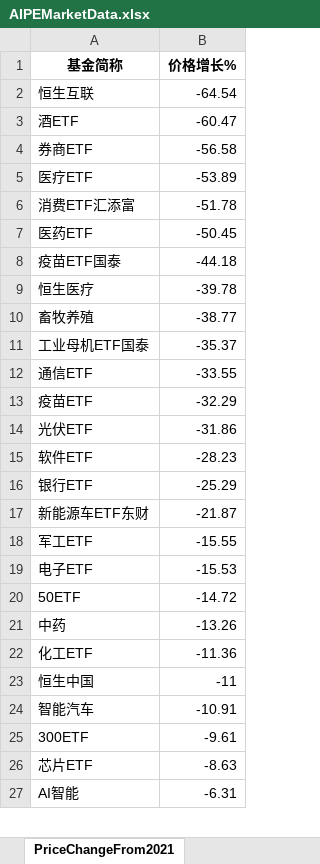
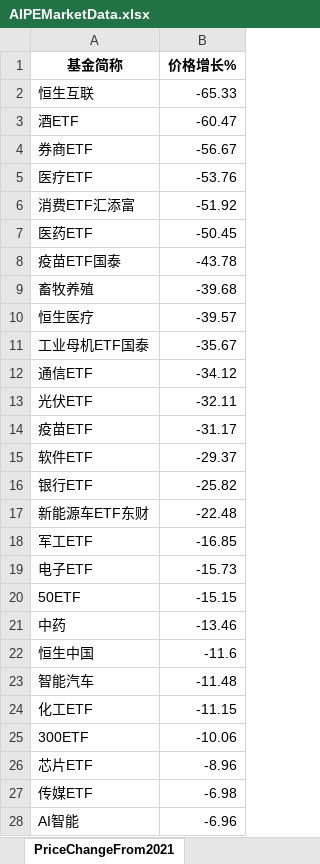
Before and after one commit to digital-era/AIPEMarketDashboard, an Excel workbook: AIPEMarketData.xlsx, sheet PriceChangeFrom2021, drawn as a sheet; only a part is shown; values as stored, in another font and other column widths than the file's, no borders; removed rows and columns are numbered as before the commit, all else as after; the diff covers the shown part only; the diff names each change by its address in the sheet, - before the commit and + after, or states it on an @@ line.

```diff
--- a/AIPEMarketData.xlsx (sheet PriceChangeFrom2021)
+++ b/AIPEMarketData.xlsx (sheet PriceChangeFrom2021)
-B2 (价格增长%): -64.54
+B2 (价格增长%): -65.33
-B4 (价格增长%): -56.58
+B4 (价格增长%): -56.67
-B5 (价格增长%): -53.89
+B5 (价格增长%): -53.76
-B6 (价格增长%): -51.78
+B6 (价格增长%): -51.92
-B8 (价格增长%): -44.18
+B8 (价格增长%): -43.78
-row 9: 恒生医疗 | -39.78
-B9 (价格增长%): -38.77
+B9 (价格增长%): -39.68
+row 10: 恒生医疗 | -39.57
-B11 (价格增长%): -35.37
+B11 (价格增长%): -35.67
-B12 (价格增长%): -33.55
+B12 (价格增长%): -34.12
-row 13: 疫苗ETF | -32.29
-B13 (价格增长%): -31.86
+B13 (价格增长%): -32.11
+row 14: 疫苗ETF | -31.17
-B15 (价格增长%): -28.23
+B15 (价格增长%): -29.37
-B16 (价格增长%): -25.29
+B16 (价格增长%): -25.82
-B17 (价格增长%): -21.87
+B17 (价格增长%): -22.48
-B18 (价格增长%): -15.55
+B18 (价格增长%): -16.85
-B19 (价格增长%): -15.53
+B19 (价格增长%): -15.73
-B20 (价格增长%): -14.72
+B20 (价格增长%): -15.15
-B21 (价格增长%): -13.26
+B21 (价格增长%): -13.46
-row 22: 化工ETF | -11.36
-B22 (价格增长%): -11
+B22 (价格增长%): -11.6
-B23 (价格增长%): -10.91
+B23 (价格增长%): -11.48
+row 24: 化工ETF | -11.15
-B25 (价格增长%): -9.61
+B25 (价格增长%): -10.06
-B26 (价格增长%): -8.63
+B26 (价格增长%): -8.96
+row 27: 传媒ETF | -6.98
-B28 (价格增长%): -6.31
+B28 (价格增长%): -6.96
```
Also changed, not shown: 4 added rows, 5 removed rows and 28 edited cells elsewhere in this sheet, sheet DistributeHotIndustry, sheet PriceThisYearChange, sheet ShareChangeFrom2021, sheet ARGroup, sheet ShareThisYearChange, sheet UDI_GDI_ThisYear, 6 more sheets, 1 other file.
